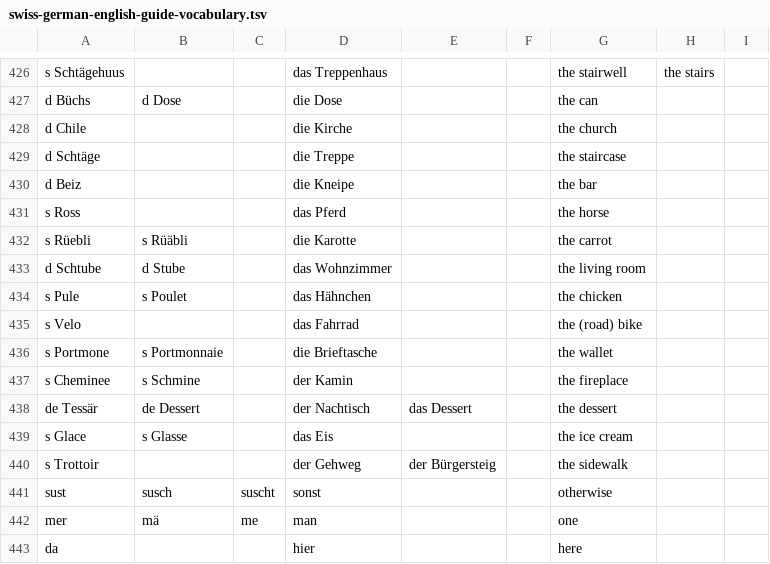
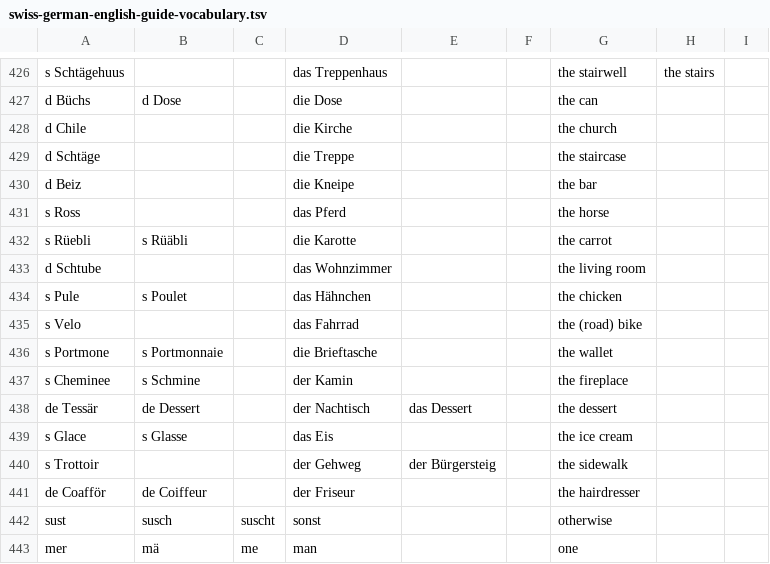
Before and after one commit to psanan/psanan.github.io, a TSV file: site/swiss-german-english/swiss-german-english-guide-vocabulary.tsv, drawn as a sheet; only a part is shown, gaps mark what is left out; the shorter side is filled out with more unchanged rows.

```diff
--- a/site/swiss-german-english/swiss-german-english-guide-vocabulary.tsv
+++ b/site/swiss-german-english/swiss-german-english-guide-vocabulary.tsv
@@ -432,3 +432,3 @@ s Ross			das Pferd			the horse
 s Rüebli	s Rüäbli		die Karotte			the carrot			
-d Schtube	d Stube		das Wohnzimmer			the living room			
+d Schtube			das Wohnzimmer			the living room			
 s Pule	s Poulet		das Hähnchen			the chicken			
@@ -440,2 +440,3 @@ s Glace	s Glasse		das Eis			the ice cream
 s Trottoir			der Gehweg	der Bürgersteig		the sidewalk			
+de Coafför	de Coiffeur		der Friseur			the hairdresser			
 sust	susch	suscht	sonst			otherwise			
```
Also changed, not shown: site/swiss-german-english/translations.tsv, 3 other files.
